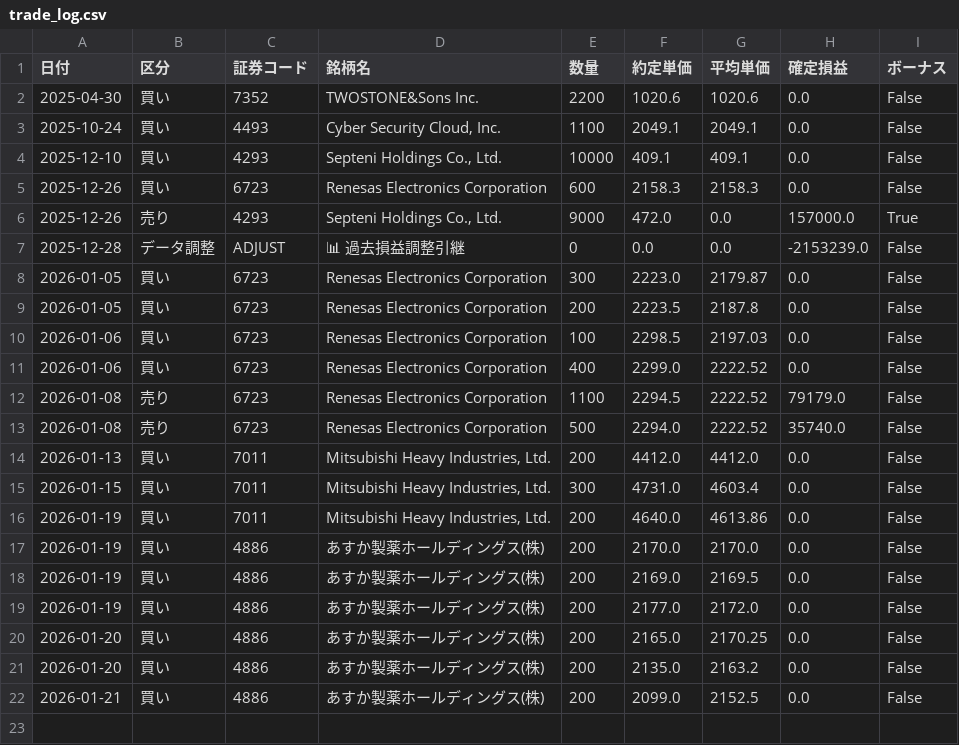
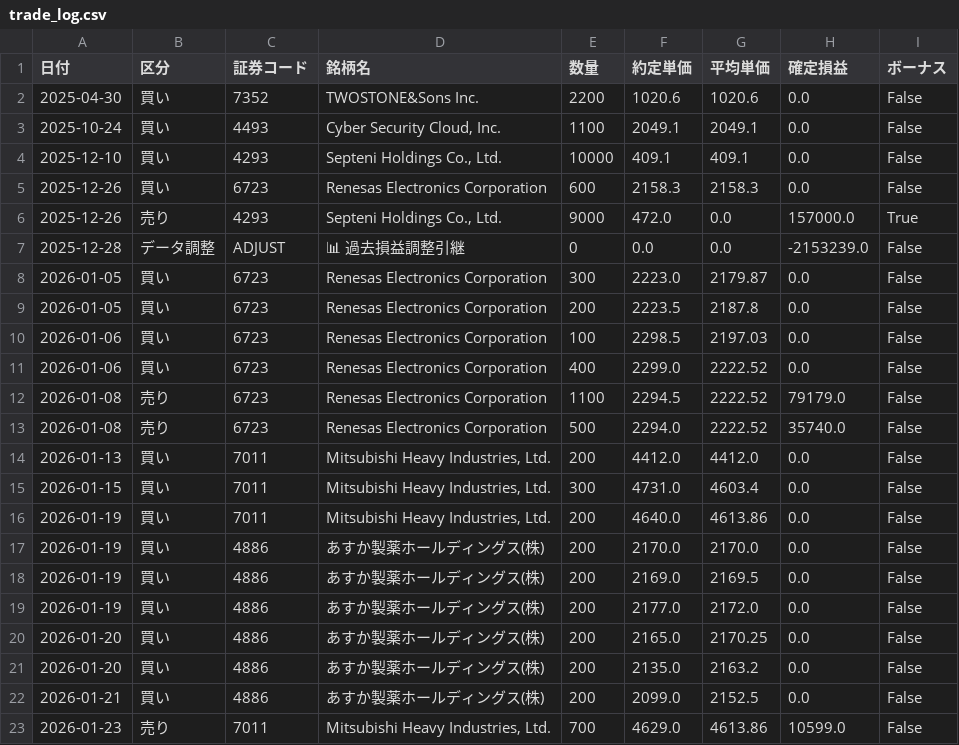
Before and after one commit to reiwa1019-cmyk/J_Phantom_Gear, a CSV file: trade_log.csv, drawn as a sheet.

Commit message:
Update trade_log.csv

```diff
--- a/trade_log.csv
+++ b/trade_log.csv
@@ -22 +22,2 @@
 2026-01-21,買い,4886,あすか製薬ホールディングス(株),200,2099.0,2152.5,0.0,False
+2026-01-23,売り,7011,"Mitsubishi Heavy Industries, Ltd.",700,4629.0,4613.86,10599.0,False
```
